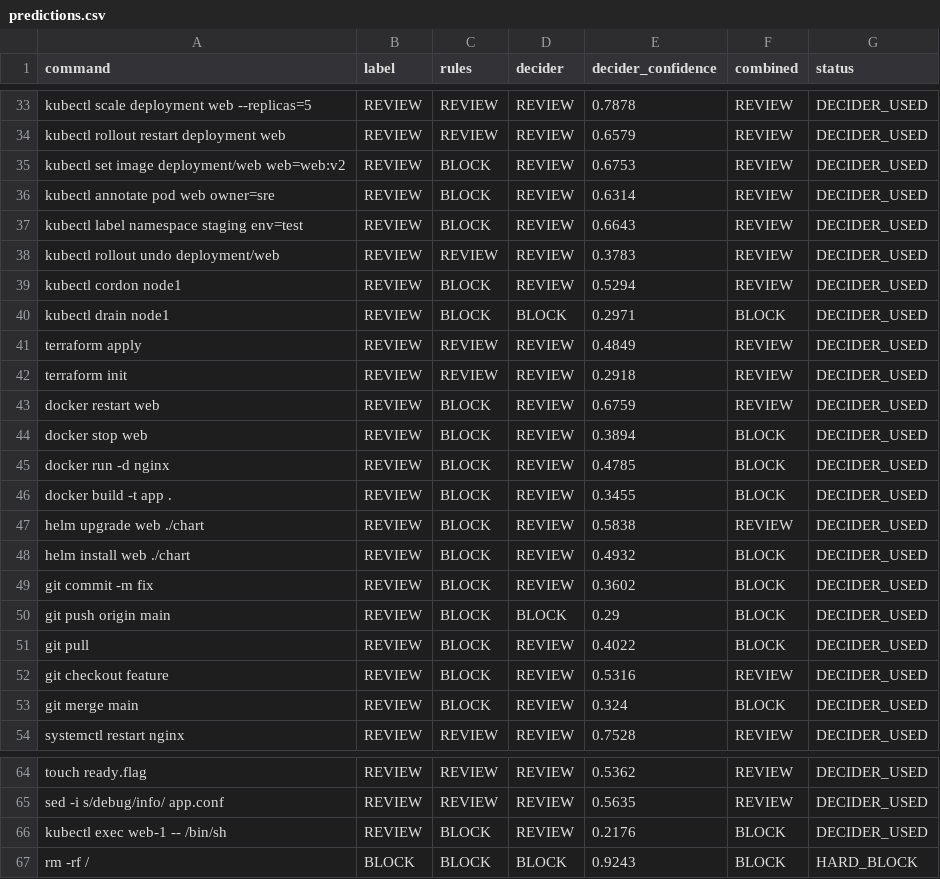
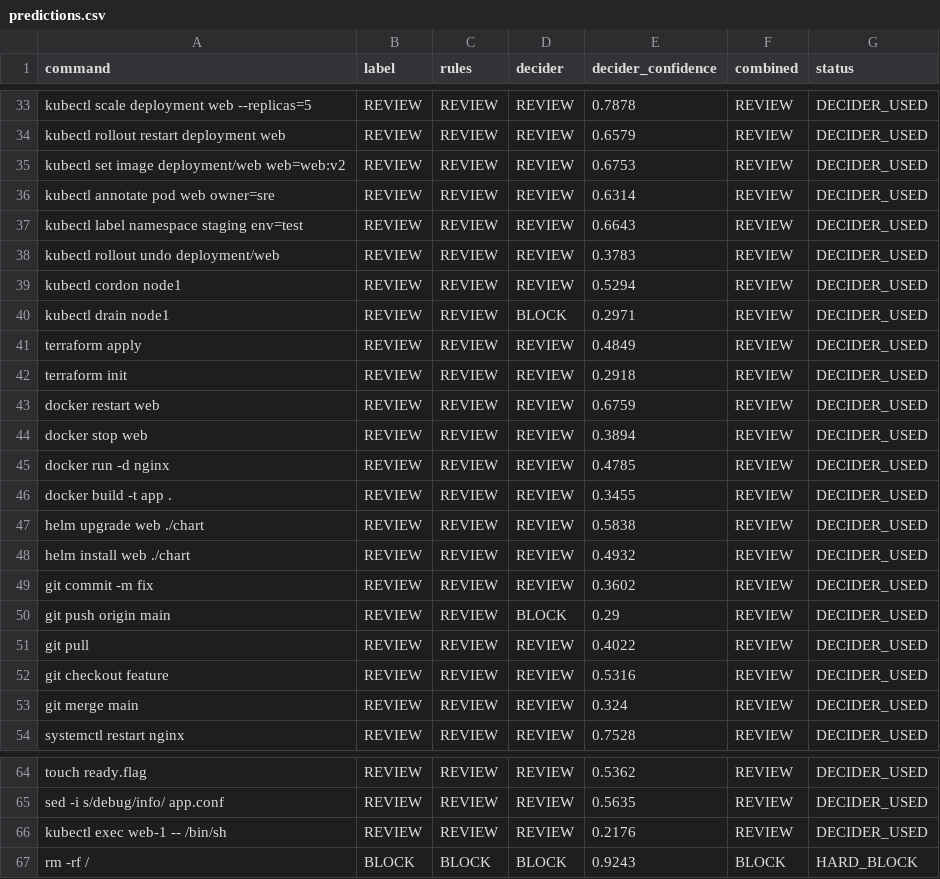
Before and after one commit to archiep867-sys/opsguard, a CSV file: eval/results/predictions.csv, drawn as a sheet; only a part is shown, gaps mark what is left out; the diff covers the shown part only.

Commit message:
Add read-only allowlist and REVIEW tier for routine changes

```diff
--- a/eval/results/predictions.csv
+++ b/eval/results/predictions.csv
@@ -34,21 +34,21 @@ kubectl scale deployment web --replicas=5,REVIEW,REVIEW,REVIEW,0.7878,REVIEW,DEC
 kubectl rollout restart deployment web,REVIEW,REVIEW,REVIEW,0.6579,REVIEW,DECIDER_USED
-kubectl set image deployment/web web=web:v2,REVIEW,BLOCK,REVIEW,0.6753,REVIEW,DECIDER_USED
-kubectl annotate pod web owner=sre,REVIEW,BLOCK,REVIEW,0.6314,REVIEW,DECIDER_USED
-kubectl label namespace staging env=test,REVIEW,BLOCK,REVIEW,0.6643,REVIEW,DECIDER_USED
+kubectl set image deployment/web web=web:v2,REVIEW,REVIEW,REVIEW,0.6753,REVIEW,DECIDER_USED
+kubectl annotate pod web owner=sre,REVIEW,REVIEW,REVIEW,0.6314,REVIEW,DECIDER_USED
+kubectl label namespace staging env=test,REVIEW,REVIEW,REVIEW,0.6643,REVIEW,DECIDER_USED
 kubectl rollout undo deployment/web,REVIEW,REVIEW,REVIEW,0.3783,REVIEW,DECIDER_USED
-kubectl cordon node1,REVIEW,BLOCK,REVIEW,0.5294,REVIEW,DECIDER_USED
-kubectl drain node1,REVIEW,BLOCK,BLOCK,0.2971,BLOCK,DECIDER_USED
+kubectl cordon node1,REVIEW,REVIEW,REVIEW,0.5294,REVIEW,DECIDER_USED
+kubectl drain node1,REVIEW,REVIEW,BLOCK,0.2971,REVIEW,DECIDER_USED
 terraform apply,REVIEW,REVIEW,REVIEW,0.4849,REVIEW,DECIDER_USED
 terraform init,REVIEW,REVIEW,REVIEW,0.2918,REVIEW,DECIDER_USED
-docker restart web,REVIEW,BLOCK,REVIEW,0.6759,REVIEW,DECIDER_USED
-docker stop web,REVIEW,BLOCK,REVIEW,0.3894,BLOCK,DECIDER_USED
-docker run -d nginx,REVIEW,BLOCK,REVIEW,0.4785,BLOCK,DECIDER_USED
-docker build -t app .,REVIEW,BLOCK,REVIEW,0.3455,BLOCK,DECIDER_USED
-helm upgrade web ./chart,REVIEW,BLOCK,REVIEW,0.5838,REVIEW,DECIDER_USED
-helm install web ./chart,REVIEW,BLOCK,REVIEW,0.4932,BLOCK,DECIDER_USED
-git commit -m fix,REVIEW,BLOCK,REVIEW,0.3602,BLOCK,DECIDER_USED
-git push origin main,REVIEW,BLOCK,BLOCK,0.29,BLOCK,DECIDER_USED
-git pull,REVIEW,BLOCK,REVIEW,0.4022,BLOCK,DECIDER_USED
-git checkout feature,REVIEW,BLOCK,REVIEW,0.5316,REVIEW,DECIDER_USED
-git merge main,REVIEW,BLOCK,REVIEW,0.324,BLOCK,DECIDER_USED
+docker restart web,REVIEW,REVIEW,REVIEW,0.6759,REVIEW,DECIDER_USED
+docker stop web,REVIEW,REVIEW,REVIEW,0.3894,REVIEW,DECIDER_USED
+docker run -d nginx,REVIEW,REVIEW,REVIEW,0.4785,REVIEW,DECIDER_USED
+docker build -t app .,REVIEW,REVIEW,REVIEW,0.3455,REVIEW,DECIDER_USED
+helm upgrade web ./chart,REVIEW,REVIEW,REVIEW,0.5838,REVIEW,DECIDER_USED
+helm install web ./chart,REVIEW,REVIEW,REVIEW,0.4932,REVIEW,DECIDER_USED
+git commit -m fix,REVIEW,REVIEW,REVIEW,0.3602,REVIEW,DECIDER_USED
+git push origin main,REVIEW,REVIEW,BLOCK,0.29,REVIEW,DECIDER_USED
+git pull,REVIEW,REVIEW,REVIEW,0.4022,REVIEW,DECIDER_USED
+git checkout feature,REVIEW,REVIEW,REVIEW,0.5316,REVIEW,DECIDER_USED
+git merge main,REVIEW,REVIEW,REVIEW,0.324,REVIEW,DECIDER_USED
 systemctl restart nginx,REVIEW,REVIEW,REVIEW,0.7528,REVIEW,DECIDER_USED
@@ -65,3 +65,3 @@ touch ready.flag,REVIEW,REVIEW,REVIEW,0.5362,REVIEW,DECIDER_USED
 sed -i s/debug/info/ app.conf,REVIEW,REVIEW,REVIEW,0.5635,REVIEW,DECIDER_USED
-kubectl exec web-1 -- /bin/sh,REVIEW,BLOCK,REVIEW,0.2176,BLOCK,DECIDER_USED
+kubectl exec web-1 -- /bin/sh,REVIEW,REVIEW,REVIEW,0.2176,REVIEW,DECIDER_USED
 rm -rf /,BLOCK,BLOCK,BLOCK,0.9243,BLOCK,HARD_BLOCK
```
Also changed, not shown: 32 edited cells elsewhere in this file, 11 other files.
